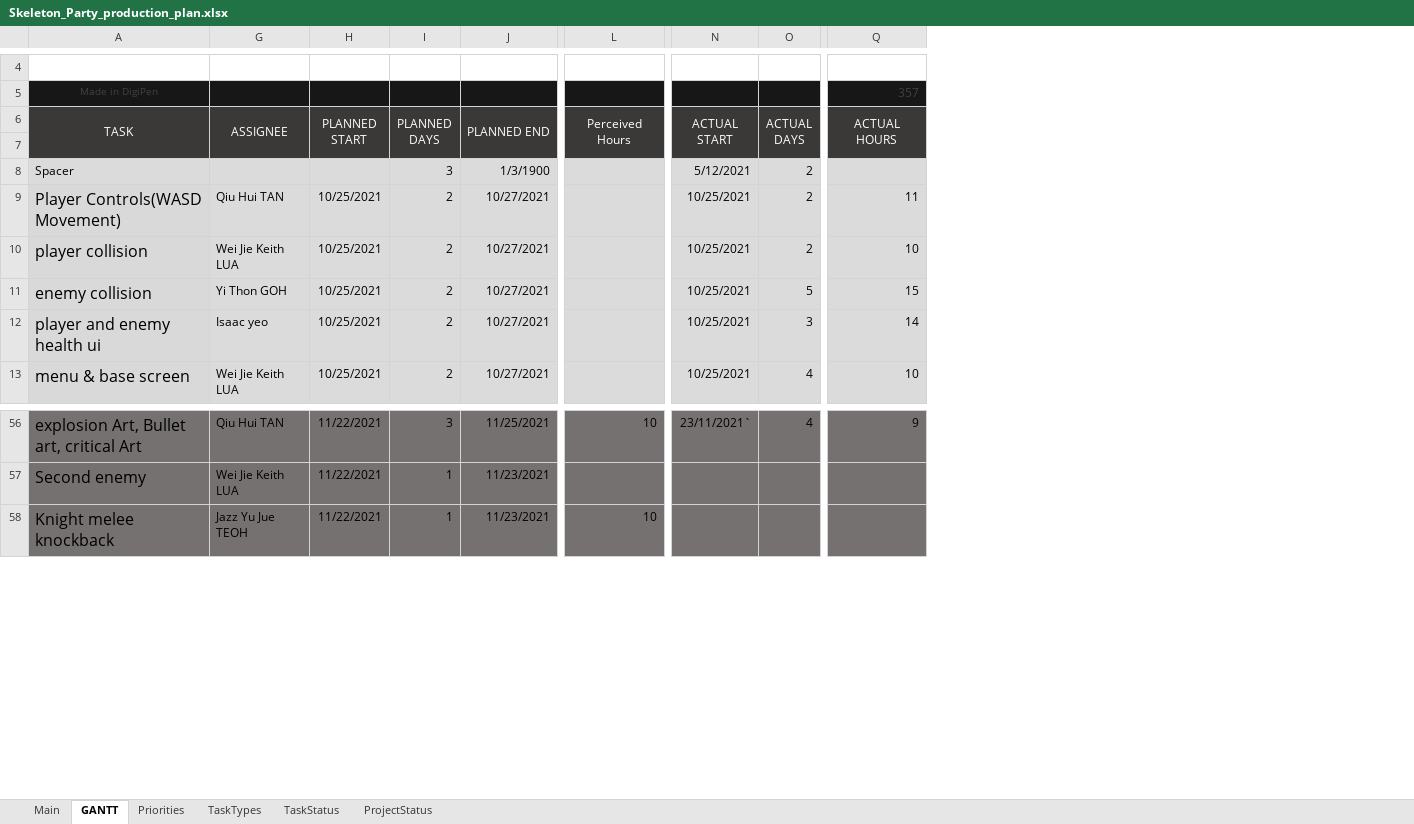
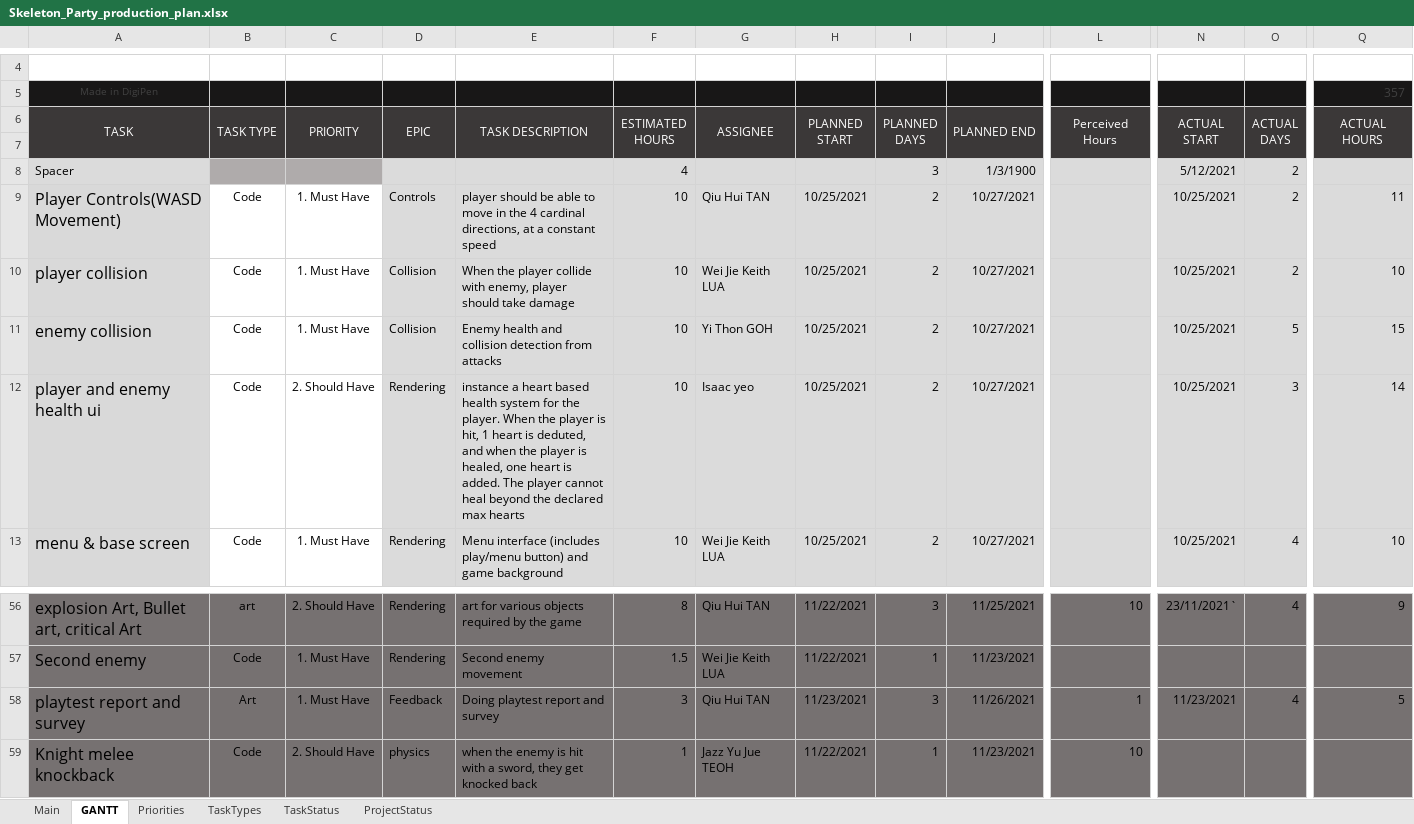
Before and after one commit to Hapemo/Skeleton-Party, an Excel workbook: Skeleton_Party_production_plan.xlsx, sheet GANTT, drawn as a sheet; only a part is shown, gaps mark what is left out; values as stored, in another font and other column widths than the file's, no borders; charts and pictures and conditional formats not drawn; rows hold the shown columns only; the diff names each change by its address in the sheet, - before the commit and + after, or states it on an @@ line.

Commit message:
update again

```diff
--- a/Skeleton_Party_production_plan.xlsx (sheet GANTT)
+++ b/Skeleton_Party_production_plan.xlsx (sheet GANTT)
@@ column B (TASK TYPE) unhidden, rows 9-13: all Code; rows 56-57: art | Code; row 59: Code @@
@@ column C (PRIORITY) unhidden, rows 9-13: 1. Must Have | 1. Must Have | 1. Must Have | 2. Should Have | 1. Must Have; rows 56-57: 2. Should Have | 1. Must Have; row 59: 2. Should Have @@
@@ column D (EPIC) unhidden, rows 9-13: Controls | Collision | Collision | Rendering | Rendering; rows 56-57: Rendering | Rendering; row 59: physics @@
@@ column E (TASK DESCRIPTION) unhidden, rows 9-13: player should be able to move in the 4 cardinal directions, at a constant speed | When the player collide with enemy, player should take damage | Enemy health and collision detection from attacks | instance a heart based health system for the player. When the player is hit, 1 heart is deduted, and when the player is healed, one heart is added. The player cannot heal beyond the declared max hearts | Menu interface (includes play/menu button) and game background; rows 56-57: art for various objects required by the game | Second enemy movement; row 59: when the enemy is hit with a sword, they get knocked back @@
@@ column F (ESTIMATED HOURS) unhidden, rows 8-13: 4 | 10 | 10 | 10 | 10 | 10; rows 56-57: 8 | 1.5; row 59: 1 @@
+row 58: playtest report and survey | Art | 1. Must Have | Feedback | Doing playtest report and survey | 3 | Qiu Hui TAN | 11/23/2021 | 3 | 11/26/2021 | 1 | 11/23/2021 | 4 | 5
```
Also changed, not shown: formulas that keep their value, hidden cells.
